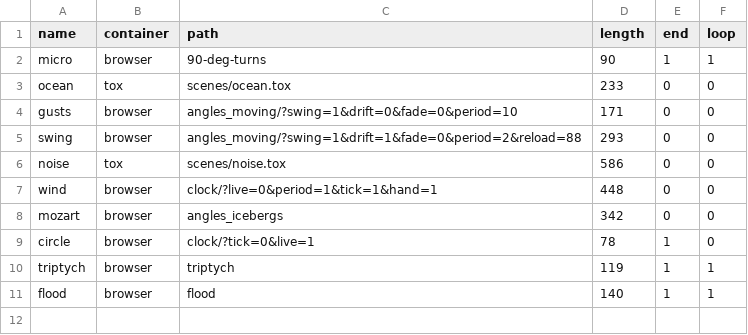
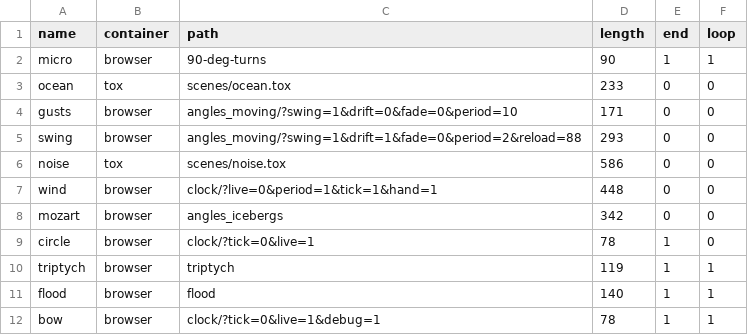
Before and after one commit to mimiyin/ehac, a CSV file: TD/scenes.csv, drawn as a sheet.

Commit message:
Adding bow scene.

```diff
--- a/TD/scenes.csv
+++ b/TD/scenes.csv
@@ -11 +11,2 @@ triptych,browser,triptych,119,1,1
 flood,browser,flood,140,1,1
+bow,browser,clock/?tick=0&live=1&debug=1,78,1,1
```
Also changed, not shown: 3 other files.
